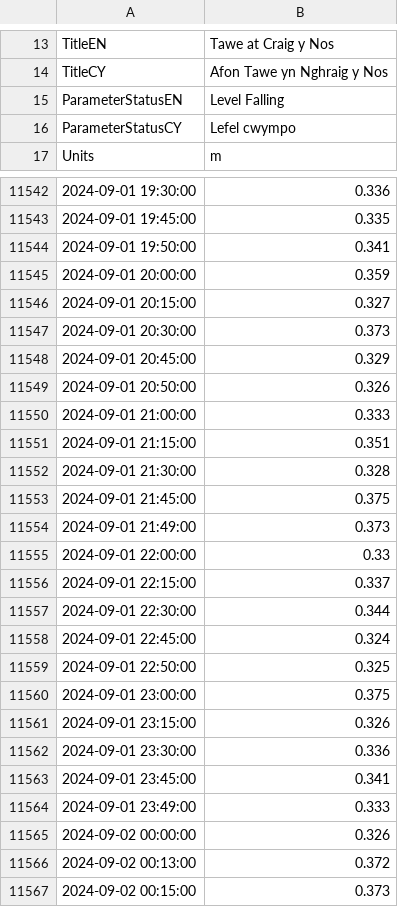
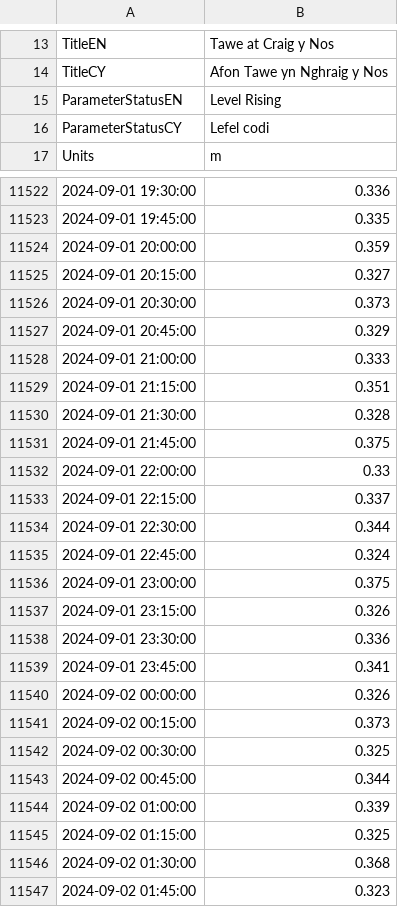
Before and after one commit to dcje-1/mynydd_ddu_hydrology_public_data, a CSV file: may_2024_feb_2025/CSV/NRW_TAWE_20241015200957.csv (was may_july_october_2024/CSV/NRW_DYO_20241021185639_original.csv), drawn as a sheet; only a part is shown, gaps mark what is left out; the shorter side is filled out with more unchanged rows; removed rows and columns are numbered as before the commit, all else as after; the diff covers the shown part only; the diff names each change by its address in the sheet, - before the commit and + after, or states it on an @@ line.

Commit message:
Consolidated data and made some updates and edits, removing gaps where probe changeover took place

```diff
--- a/may_july_october_2024/CSV/NRW_DYO_20241021185639_original.csv
+++ b/may_2024_feb_2025/CSV/NRW_TAWE_20241015200957.csv
-B15: Level Falling
+B15: Level Rising
-B16: Lefel cwympo
+B16: Lefel codi
-row 11544: 2024-09-01 19:50:00 | 0.341
-row 11549: 2024-09-01 20:50:00 | 0.326
-row 11554: 2024-09-01 21:49:00 | 0.373
-row 11559: 2024-09-01 22:50:00 | 0.325
-row 11564: 2024-09-01 23:49:00 | 0.333
-row 11566: 2024-09-02 00:13:00 | 0.372
```
Also changed, not shown: 4 added rows and 53 removed rows elsewhere in this file, 11 other files.
